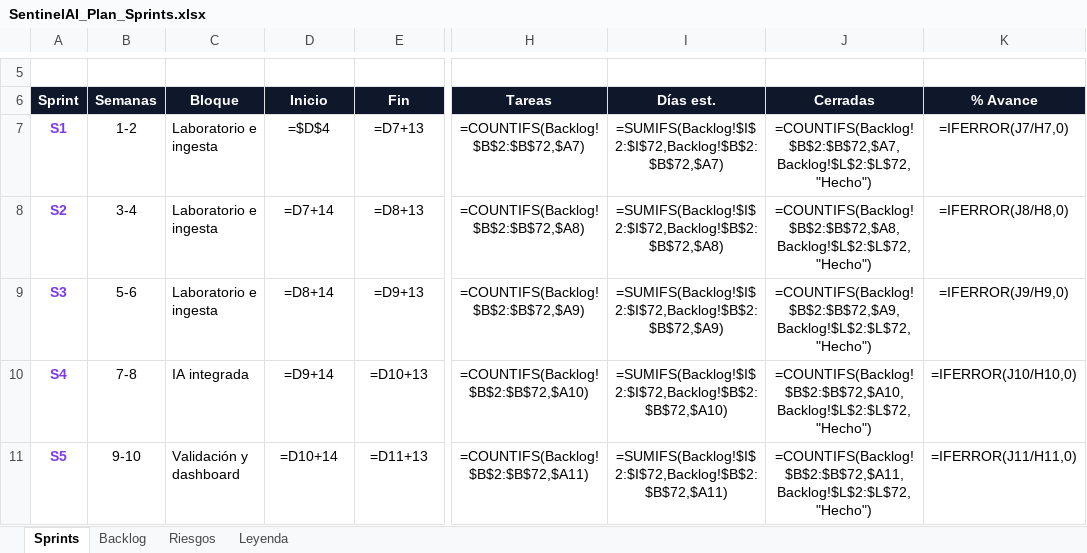
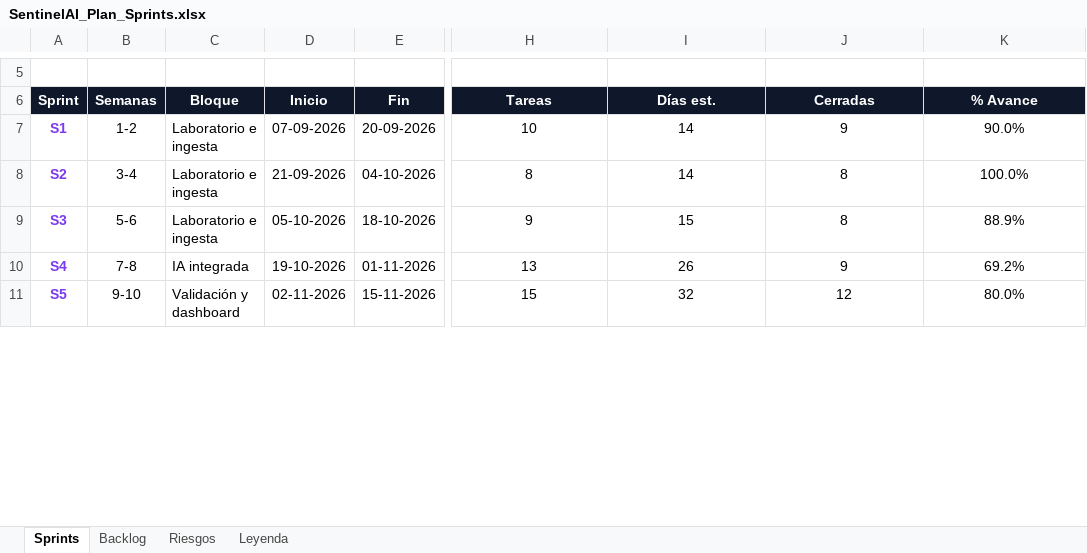
Before and after one commit to monkedevluxo/capstone, an Excel workbook: docs/SentinelAI_Plan_Sprints.xlsx, sheet Sprints, drawn as a sheet; only a part is shown, gaps mark what is left out; values as stored, in another font and other column widths than the file's, no borders; formulas without a stored value are shown as written; the diff covers the shown part only; the diff names each change by its address in the sheet, - before the commit and + after, or states it on an @@ line.

Commit message:
docs: planilla con los valores de las formulas guardados para que el resumen se vea

```diff
--- a/docs/SentinelAI_Plan_Sprints.xlsx (sheet Sprints)
+++ b/docs/SentinelAI_Plan_Sprints.xlsx (sheet Sprints)
-D7 (Inicio): =$D$4
+D7 (Inicio): 07-09-2026
-E7 (Fin): =D7+13
+E7 (Fin): 20-09-2026
-H7 (Tareas): =COUNTIFS(Backlog!$B$2:$B$72,$A7)
+H7 (Tareas): 10
-I7 (Días est.): =SUMIFS(Backlog!$I$2:$I$72,Backlog!$B$2:$B$72,$A7)
+I7 (Días est.): 14
-J7 (Cerradas): =COUNTIFS(Backlog!$B$2:$B$72,$A7,Backlog!$L$2:$L$72,"Hecho")
+J7 (Cerradas): 9
-K7 (% Avance): =IFERROR(J7/H7,0)
+K7 (% Avance): 90.0%
-D8 (Inicio): =D7+14
+D8 (Inicio): 21-09-2026
-E8 (Fin): =D8+13
+E8 (Fin): 04-10-2026
-H8 (Tareas): =COUNTIFS(Backlog!$B$2:$B$72,$A8)
+H8 (Tareas): 8
-I8 (Días est.): =SUMIFS(Backlog!$I$2:$I$72,Backlog!$B$2:$B$72,$A8)
+I8 (Días est.): 14
-J8 (Cerradas): =COUNTIFS(Backlog!$B$2:$B$72,$A8,Backlog!$L$2:$L$72,"Hecho")
+J8 (Cerradas): 8
-K8 (% Avance): =IFERROR(J8/H8,0)
+K8 (% Avance): 100.0%
-D9 (Inicio): =D8+14
+D9 (Inicio): 05-10-2026
-E9 (Fin): =D9+13
+E9 (Fin): 18-10-2026
-H9 (Tareas): =COUNTIFS(Backlog!$B$2:$B$72,$A9)
+H9 (Tareas): 9
-I9 (Días est.): =SUMIFS(Backlog!$I$2:$I$72,Backlog!$B$2:$B$72,$A9)
+I9 (Días est.): 15
-J9 (Cerradas): =COUNTIFS(Backlog!$B$2:$B$72,$A9,Backlog!$L$2:$L$72,"Hecho")
+J9 (Cerradas): 8
-K9 (% Avance): =IFERROR(J9/H9,0)
+K9 (% Avance): 88.9%
-D10 (Inicio): =D9+14
+D10 (Inicio): 19-10-2026
-E10 (Fin): =D10+13
+E10 (Fin): 01-11-2026
-H10 (Tareas): =COUNTIFS(Backlog!$B$2:$B$72,$A10)
+H10 (Tareas): 13
-I10 (Días est.): =SUMIFS(Backlog!$I$2:$I$72,Backlog!$B$2:$B$72,$A10)
+I10 (Días est.): 26
-J10 (Cerradas): =COUNTIFS(Backlog!$B$2:$B$72,$A10,Backlog!$L$2:$L$72,"Hecho")
+J10 (Cerradas): 9
-K10 (% Avance): =IFERROR(J10/H10,0)
+K10 (% Avance): 69.2%
-D11 (Inicio): =D10+14
+D11 (Inicio): 02-11-2026
-E11 (Fin): =D11+13
+E11 (Fin): 15-11-2026
-H11 (Tareas): =COUNTIFS(Backlog!$B$2:$B$72,$A11)
+H11 (Tareas): 15
-I11 (Días est.): =SUMIFS(Backlog!$I$2:$I$72,Backlog!$B$2:$B$72,$A11)
+I11 (Días est.): 32
-J11 (Cerradas): =COUNTIFS(Backlog!$B$2:$B$72,$A11,Backlog!$L$2:$L$72,"Hecho")
+J11 (Cerradas): 12
-K11 (% Avance): =IFERROR(J11/H11,0)
+K11 (% Avance): 80.0%
```
Also changed, not shown: 18 edited cells elsewhere in this sheet, sheet Riesgos, charts or pictures.
